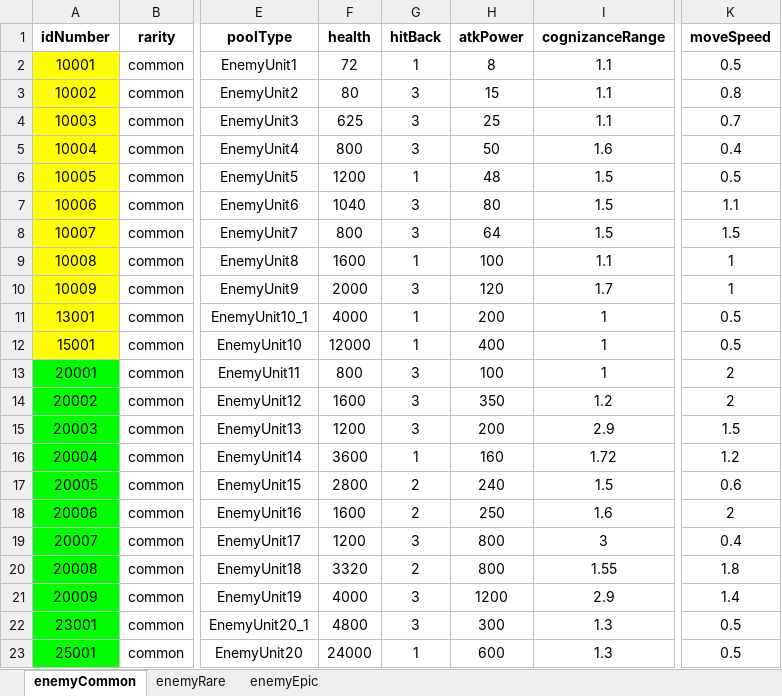
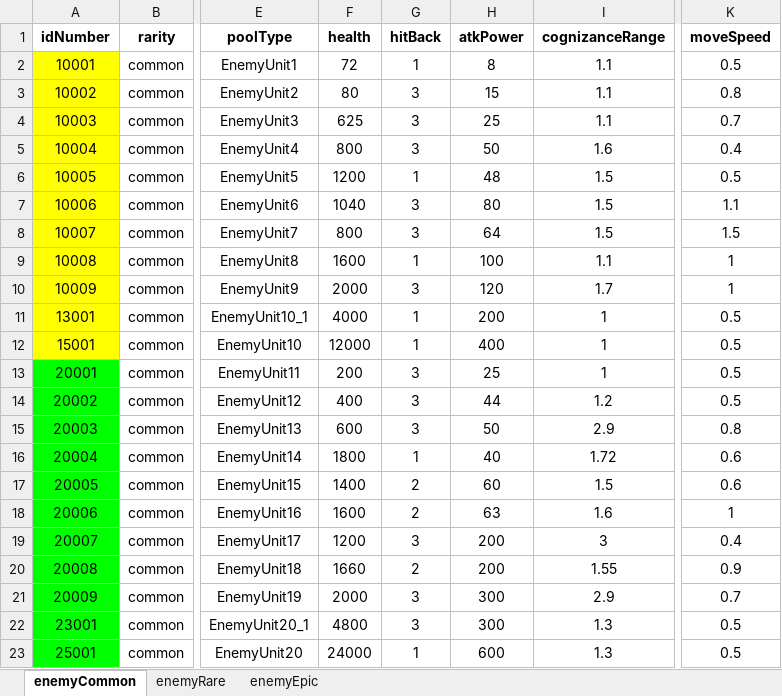
Before and after one commit to gyro1515/TeamProject_CheerUpMyHero, an Excel workbook: Assets/Excel/EnemyUnitSO.xlsx, sheet enemyCommon, drawn as a sheet; only a part is shown, gaps mark what is left out; values as stored, in another font and other column widths than the file's, no borders; the diff names each change by its address in the sheet, - before the commit and + after, or states it on an @@ line.

```diff
--- a/Assets/Excel/EnemyUnitSO.xlsx (sheet enemyCommon)
+++ b/Assets/Excel/EnemyUnitSO.xlsx (sheet enemyCommon)
-F13 (health): 800
+F13 (health): 200
-H13 (atkPower): 100
+H13 (atkPower): 25
-K13:K14 (moveSpeed): 2
+K13:K14 (moveSpeed): 0.5
-F14 (health): 1600
+F14 (health): 400
-H14 (atkPower): 350
+H14 (atkPower): 44
-F15 (health): 1200
+F15 (health): 600
-H15 (atkPower): 200
+H15 (atkPower): 50
-K15 (moveSpeed): 1.5
+K15 (moveSpeed): 0.8
-F16 (health): 3600
+F16 (health): 1800
-H16 (atkPower): 160
+H16 (atkPower): 40
-K16 (moveSpeed): 1.2
+K16 (moveSpeed): 0.6
-F17 (health): 2800
+F17 (health): 1400
-H17 (atkPower): 240
+H17 (atkPower): 60
-H18 (atkPower): 250
+H18 (atkPower): 63
-K18 (moveSpeed): 2
+K18 (moveSpeed): 1
-H19:H20 (atkPower): 800
+H19:H20 (atkPower): 200
-F20 (health): 3320
+F20 (health): 1660
-K20 (moveSpeed): 1.8
+K20 (moveSpeed): 0.9
-F21 (health): 4000
+F21 (health): 2000
-H21 (atkPower): 1200
+H21 (atkPower): 300
-K21 (moveSpeed): 1.4
+K21 (moveSpeed): 0.7
```
Also changed, not shown: 1 other file.
